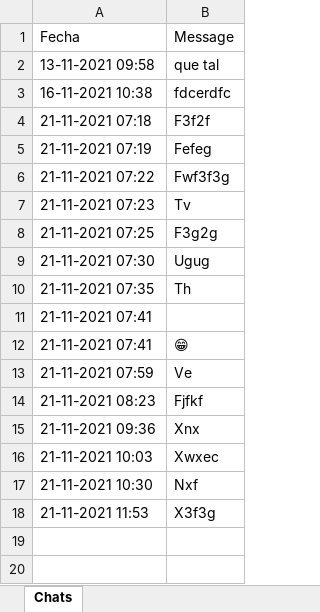
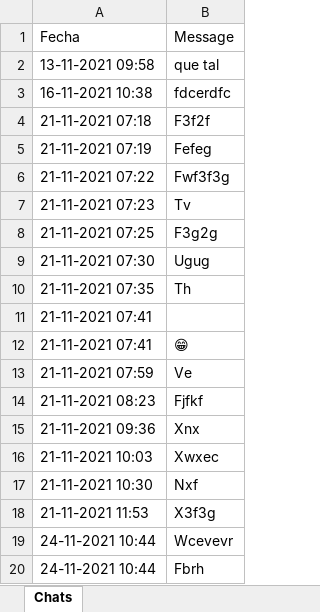
Before and after one commit to Rommelpalma123/Proyecto-Aplicaciones-web-II, an Excel workbook: chats/593967760813@c.us.xlsx, sheet Chats, drawn as a sheet; values as stored, in another font and other column widths than the file's, no borders; the diff names each change by its address in the sheet, - before the commit and + after, or states it on an @@ line.

```diff
--- a/chats/593967760813@c.us.xlsx (sheet Chats)
+++ b/chats/593967760813@c.us.xlsx (sheet Chats)
+row 19: 24-11-2021 10:44 | Wcevevr
+row 20: 24-11-2021 10:44 | Fbrh
```
Also changed, not shown: 3 other files.
